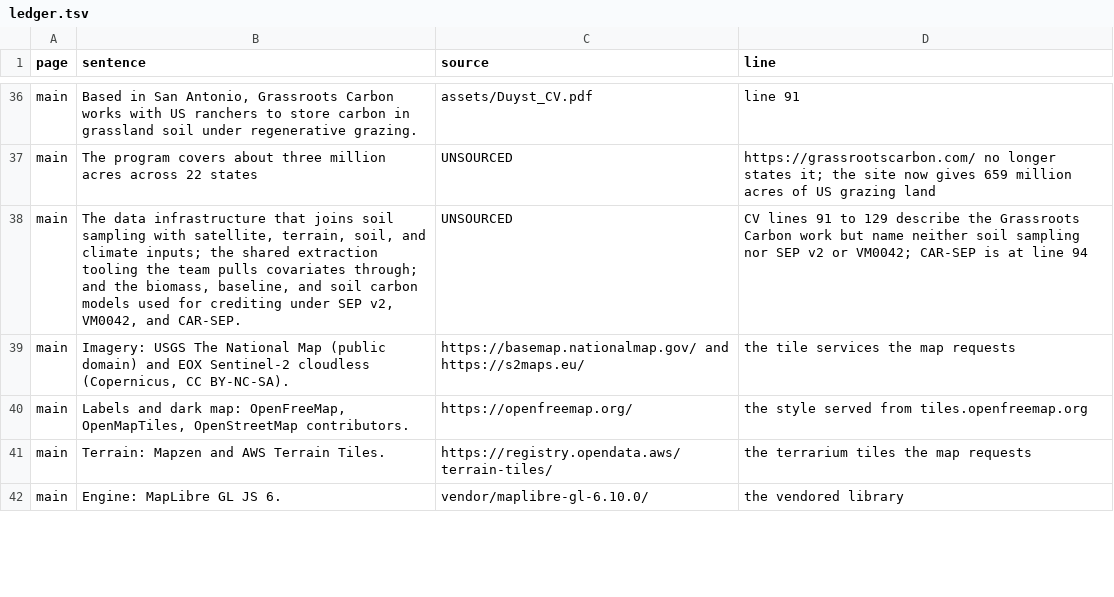
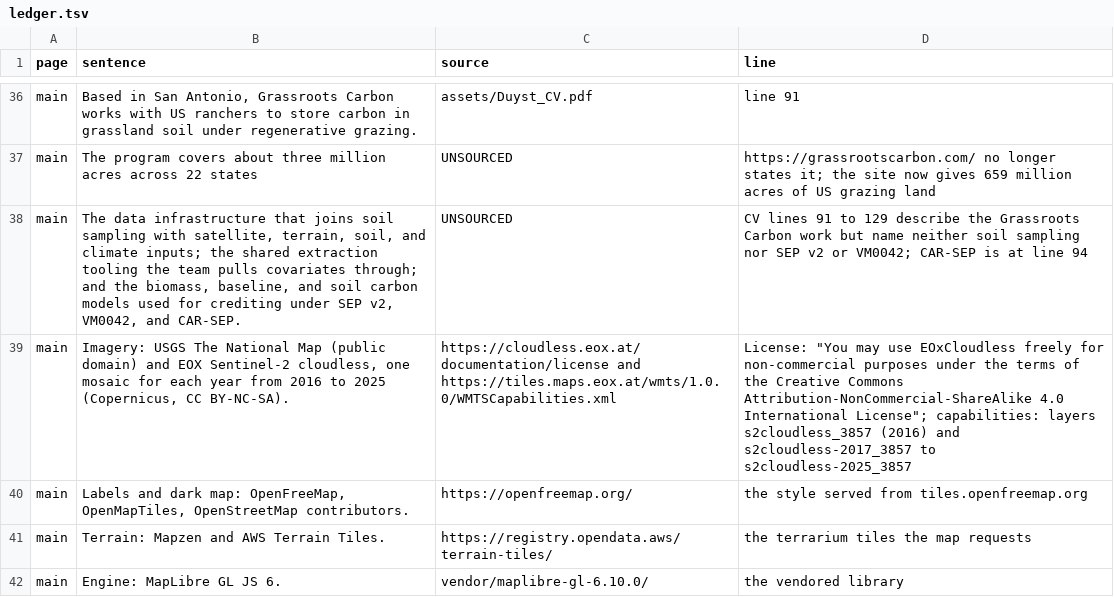
Before and after one commit to matt-duyst/mappingwithmatt, a TSV file: tools/claims/ledger.tsv, drawn as a sheet; only a part is shown, gaps mark what is left out.

Commit message:
Scrub the Sentinel-2 mosaic by year

```diff
--- a/tools/claims/ledger.tsv
+++ b/tools/claims/ledger.tsv
@@ -38,3 +38,3 @@ main	The program covers about three million acres across 22 states	UNSOURCED	htt
 main	The data infrastructure that joins soil sampling with satellite, terrain, soil, and climate inputs; the shared extraction tooling the team pulls covariates through; and the biomass, baseline, and soil carbon models used for crediting under SEP v2, VM0042, and CAR-SEP.	UNSOURCED	CV lines 91 to 129 describe the Grassroots Carbon work but name neither soil sampling nor SEP v2 or VM0042; CAR-SEP is at line 94
-main	Imagery: USGS The National Map (public domain) and EOX Sentinel-2 cloudless (Copernicus, CC BY-NC-SA).	https://basemap.nationalmap.gov/ and https://s2maps.eu/	the tile services the map requests
+main	Imagery: USGS The National Map (public domain) and EOX Sentinel-2 cloudless, one mosaic for each year from 2016 to 2025 (Copernicus, CC BY-NC-SA).	https://cloudless.eox.at/documentation/license and https://tiles.maps.eox.at/wmts/1.0.0/WMTSCapabilities.xml	License: "You may use EOxCloudless freely for non-commercial purposes under the terms of the Creative Commons Attribution-NonCommercial-ShareAlike 4.0 International License"; capabilities: layers s2cloudless_3857 (2016) and s2cloudless-2017_3857 to s2cloudless-2025_3857
 main	Labels and dark map: OpenFreeMap, OpenMapTiles, OpenStreetMap contributors.	https://openfreemap.org/	the style served from tiles.openfreemap.org
```
Also changed, not shown: 1 other file.
